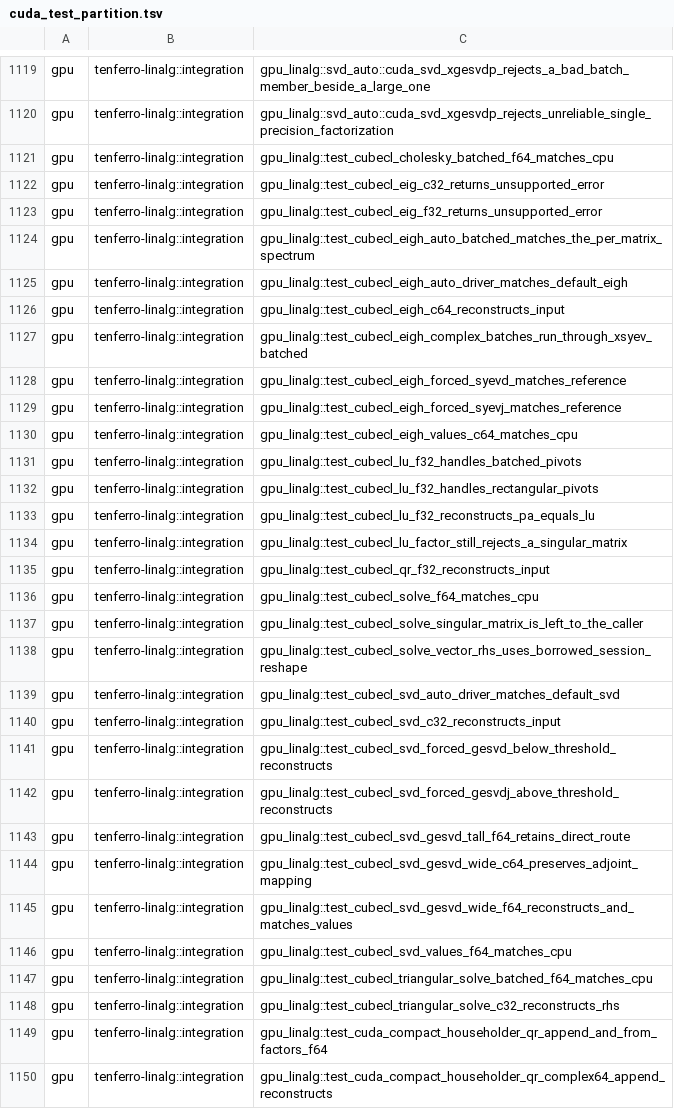
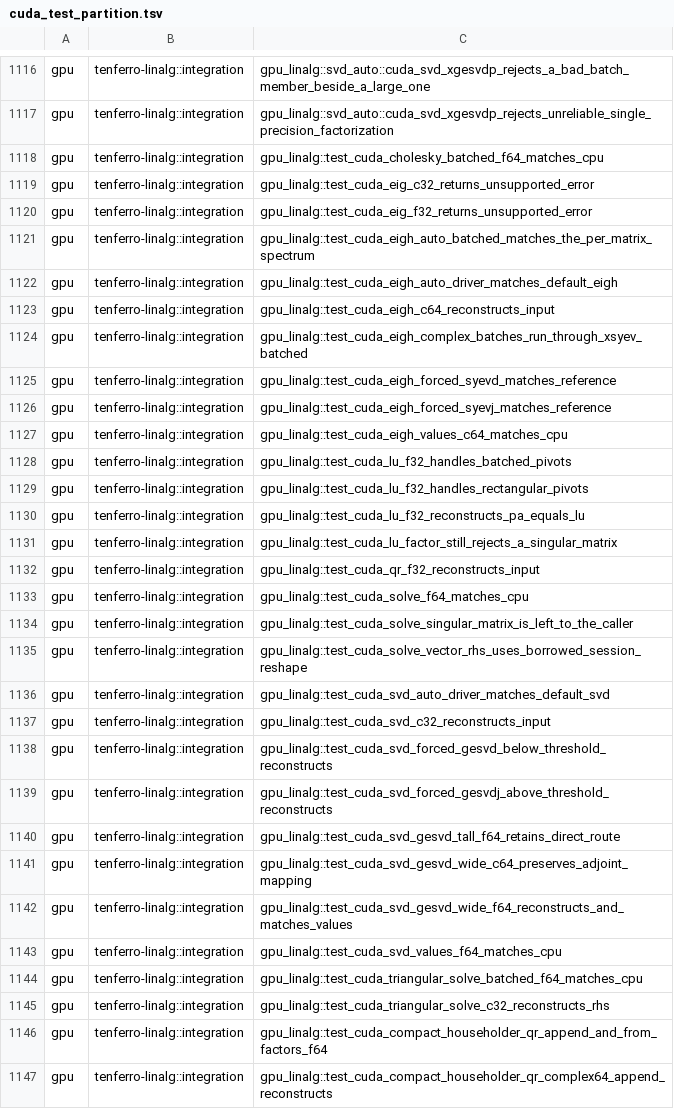
Before and after one commit to tensor4all/tenferro-rs, a TSV file: scripts/ci/cuda_test_partition.tsv, drawn as a sheet; only a part is shown, gaps mark what is left out; the diff covers the shown part only.

```diff
--- a/scripts/ci/cuda_test_partition.tsv
+++ b/scripts/ci/cuda_test_partition.tsv
@@ -1120,30 +1117,30 @@ gpu	tenferro-linalg::integration	gpu_linalg::svd_auto::cuda_svd_xgesvdp_rejects_
 gpu	tenferro-linalg::integration	gpu_linalg::svd_auto::cuda_svd_xgesvdp_rejects_unreliable_single_precision_factorization
-gpu	tenferro-linalg::integration	gpu_linalg::test_cubecl_cholesky_batched_f64_matches_cpu
-gpu	tenferro-linalg::integration	gpu_linalg::test_cubecl_eig_c32_returns_unsupported_error
-gpu	tenferro-linalg::integration	gpu_linalg::test_cubecl_eig_f32_returns_unsupported_error
-gpu	tenferro-linalg::integration	gpu_linalg::test_cubecl_eigh_auto_batched_matches_the_per_matrix_spectrum
-gpu	tenferro-linalg::integration	gpu_linalg::test_cubecl_eigh_auto_driver_matches_default_eigh
-gpu	tenferro-linalg::integration	gpu_linalg::test_cubecl_eigh_c64_reconstructs_input
-gpu	tenferro-linalg::integration	gpu_linalg::test_cubecl_eigh_complex_batches_run_through_xsyev_batched
-gpu	tenferro-linalg::integration	gpu_linalg::test_cubecl_eigh_forced_syevd_matches_reference
-gpu	tenferro-linalg::integration	gpu_linalg::test_cubecl_eigh_forced_syevj_matches_reference
-gpu	tenferro-linalg::integration	gpu_linalg::test_cubecl_eigh_values_c64_matches_cpu
-gpu	tenferro-linalg::integration	gpu_linalg::test_cubecl_lu_f32_handles_batched_pivots
-gpu	tenferro-linalg::integration	gpu_linalg::test_cubecl_lu_f32_handles_rectangular_pivots
-gpu	tenferro-linalg::integration	gpu_linalg::test_cubecl_lu_f32_reconstructs_pa_equals_lu
-gpu	tenferro-linalg::integration	gpu_linalg::test_cubecl_lu_factor_still_rejects_a_singular_matrix
-gpu	tenferro-linalg::integration	gpu_linalg::test_cubecl_qr_f32_reconstructs_input
-gpu	tenferro-linalg::integration	gpu_linalg::test_cubecl_solve_f64_matches_cpu
-gpu	tenferro-linalg::integration	gpu_linalg::test_cubecl_solve_singular_matrix_is_left_to_the_caller
-gpu	tenferro-linalg::integration	gpu_linalg::test_cubecl_solve_vector_rhs_uses_borrowed_session_reshape
-gpu	tenferro-linalg::integration	gpu_linalg::test_cubecl_svd_auto_driver_matches_default_svd
-gpu	tenferro-linalg::integration	gpu_linalg::test_cubecl_svd_c32_reconstructs_input
-gpu	tenferro-linalg::integration	gpu_linalg::test_cubecl_svd_forced_gesvd_below_threshold_reconstructs
-gpu	tenferro-linalg::integration	gpu_linalg::test_cubecl_svd_forced_gesvdj_above_threshold_reconstructs
-gpu	tenferro-linalg::integration	gpu_linalg::test_cubecl_svd_gesvd_tall_f64_retains_direct_route
-gpu	tenferro-linalg::integration	gpu_linalg::test_cubecl_svd_gesvd_wide_c64_preserves_adjoint_mapping
-gpu	tenferro-linalg::integration	gpu_linalg::test_cubecl_svd_gesvd_wide_f64_reconstructs_and_matches_values
-gpu	tenferro-linalg::integration	gpu_linalg::test_cubecl_svd_values_f64_matches_cpu
-gpu	tenferro-linalg::integration	gpu_linalg::test_cubecl_triangular_solve_batched_f64_matches_cpu
-gpu	tenferro-linalg::integration	gpu_linalg::test_cubecl_triangular_solve_c32_reconstructs_rhs
+gpu	tenferro-linalg::integration	gpu_linalg::test_cuda_cholesky_batched_f64_matches_cpu
+gpu	tenferro-linalg::integration	gpu_linalg::test_cuda_eig_c32_returns_unsupported_error
+gpu	tenferro-linalg::integration	gpu_linalg::test_cuda_eig_f32_returns_unsupported_error
+gpu	tenferro-linalg::integration	gpu_linalg::test_cuda_eigh_auto_batched_matches_the_per_matrix_spectrum
+gpu	tenferro-linalg::integration	gpu_linalg::test_cuda_eigh_auto_driver_matches_default_eigh
+gpu	tenferro-linalg::integration	gpu_linalg::test_cuda_eigh_c64_reconstructs_input
+gpu	tenferro-linalg::integration	gpu_linalg::test_cuda_eigh_complex_batches_run_through_xsyev_batched
+gpu	tenferro-linalg::integration	gpu_linalg::test_cuda_eigh_forced_syevd_matches_reference
+gpu	tenferro-linalg::integration	gpu_linalg::test_cuda_eigh_forced_syevj_matches_reference
+gpu	tenferro-linalg::integration	gpu_linalg::test_cuda_eigh_values_c64_matches_cpu
+gpu	tenferro-linalg::integration	gpu_linalg::test_cuda_lu_f32_handles_batched_pivots
+gpu	tenferro-linalg::integration	gpu_linalg::test_cuda_lu_f32_handles_rectangular_pivots
+gpu	tenferro-linalg::integration	gpu_linalg::test_cuda_lu_f32_reconstructs_pa_equals_lu
+gpu	tenferro-linalg::integration	gpu_linalg::test_cuda_lu_factor_still_rejects_a_singular_matrix
+gpu	tenferro-linalg::integration	gpu_linalg::test_cuda_qr_f32_reconstructs_input
+gpu	tenferro-linalg::integration	gpu_linalg::test_cuda_solve_f64_matches_cpu
+gpu	tenferro-linalg::integration	gpu_linalg::test_cuda_solve_singular_matrix_is_left_to_the_caller
+gpu	tenferro-linalg::integration	gpu_linalg::test_cuda_solve_vector_rhs_uses_borrowed_session_reshape
+gpu	tenferro-linalg::integration	gpu_linalg::test_cuda_svd_auto_driver_matches_default_svd
+gpu	tenferro-linalg::integration	gpu_linalg::test_cuda_svd_c32_reconstructs_input
+gpu	tenferro-linalg::integration	gpu_linalg::test_cuda_svd_forced_gesvd_below_threshold_reconstructs
+gpu	tenferro-linalg::integration	gpu_linalg::test_cuda_svd_forced_gesvdj_above_threshold_reconstructs
+gpu	tenferro-linalg::integration	gpu_linalg::test_cuda_svd_gesvd_tall_f64_retains_direct_route
+gpu	tenferro-linalg::integration	gpu_linalg::test_cuda_svd_gesvd_wide_c64_preserves_adjoint_mapping
+gpu	tenferro-linalg::integration	gpu_linalg::test_cuda_svd_gesvd_wide_f64_reconstructs_and_matches_values
+gpu	tenferro-linalg::integration	gpu_linalg::test_cuda_svd_values_f64_matches_cpu
+gpu	tenferro-linalg::integration	gpu_linalg::test_cuda_triangular_solve_batched_f64_matches_cpu
+gpu	tenferro-linalg::integration	gpu_linalg::test_cuda_triangular_solve_c32_reconstructs_rhs
 gpu	tenferro-linalg::integration	gpu_linalg::test_cuda_compact_householder_qr_append_and_from_factors_f64
```
Also changed, not shown: 3 removed rows and 4 edited cells elsewhere in this file, 42 other files.
